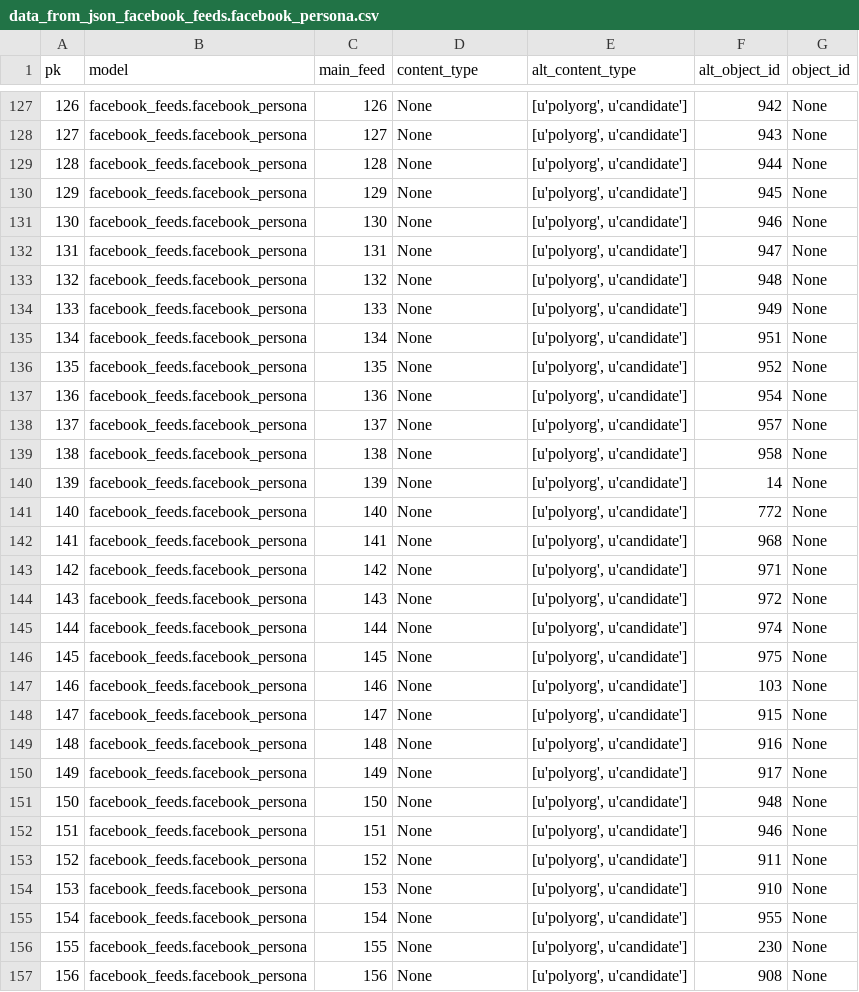
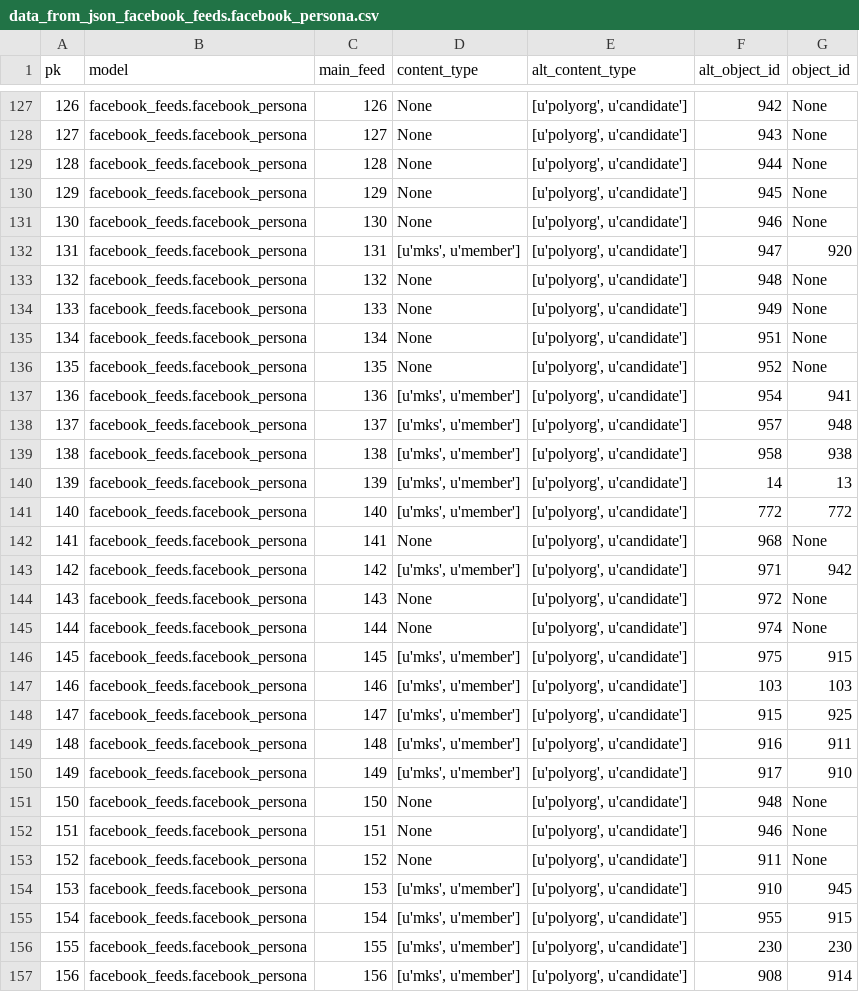
Before and after one commit to yotammanor/kikar-hamedina, a CSV file: data/facebook_feeds/data_from_json_facebook_feeds.facebook_persona.csv, drawn as a sheet; only a part is shown, gaps mark what is left out; the diff covers the shown part only.

```diff
--- a/data/facebook_feeds/data_from_json_facebook_feeds.facebook_persona.csv
+++ b/data/facebook_feeds/data_from_json_facebook_feeds.facebook_persona.csv
@@ -131,3 +131,3 @@ pk,model,main_feed,content_type,alt_content_type,alt_object_id,object_id
 130,facebook_feeds.facebook_persona,130,None,"[u'polyorg', u'candidate']",946,None
-131,facebook_feeds.facebook_persona,131,None,"[u'polyorg', u'candidate']",947,None
+131,facebook_feeds.facebook_persona,131,"[u'mks', u'member']","[u'polyorg', u'candidate']",947,920
 132,facebook_feeds.facebook_persona,132,None,"[u'polyorg', u'candidate']",948,None
@@ -136,16 +136,16 @@ pk,model,main_feed,content_type,alt_content_type,alt_object_id,object_id
 135,facebook_feeds.facebook_persona,135,None,"[u'polyorg', u'candidate']",952,None
-136,facebook_feeds.facebook_persona,136,None,"[u'polyorg', u'candidate']",954,None
-137,facebook_feeds.facebook_persona,137,None,"[u'polyorg', u'candidate']",957,None
-138,facebook_feeds.facebook_persona,138,None,"[u'polyorg', u'candidate']",958,None
-139,facebook_feeds.facebook_persona,139,None,"[u'polyorg', u'candidate']",14,None
-140,facebook_feeds.facebook_persona,140,None,"[u'polyorg', u'candidate']",772,None
+136,facebook_feeds.facebook_persona,136,"[u'mks', u'member']","[u'polyorg', u'candidate']",954,941
+137,facebook_feeds.facebook_persona,137,"[u'mks', u'member']","[u'polyorg', u'candidate']",957,948
+138,facebook_feeds.facebook_persona,138,"[u'mks', u'member']","[u'polyorg', u'candidate']",958,938
+139,facebook_feeds.facebook_persona,139,"[u'mks', u'member']","[u'polyorg', u'candidate']",14,13
+140,facebook_feeds.facebook_persona,140,"[u'mks', u'member']","[u'polyorg', u'candidate']",772,772
 141,facebook_feeds.facebook_persona,141,None,"[u'polyorg', u'candidate']",968,None
-142,facebook_feeds.facebook_persona,142,None,"[u'polyorg', u'candidate']",971,None
+142,facebook_feeds.facebook_persona,142,"[u'mks', u'member']","[u'polyorg', u'candidate']",971,942
 143,facebook_feeds.facebook_persona,143,None,"[u'polyorg', u'candidate']",972,None
 144,facebook_feeds.facebook_persona,144,None,"[u'polyorg', u'candidate']",974,None
-145,facebook_feeds.facebook_persona,145,None,"[u'polyorg', u'candidate']",975,None
-146,facebook_feeds.facebook_persona,146,None,"[u'polyorg', u'candidate']",103,None
-147,facebook_feeds.facebook_persona,147,None,"[u'polyorg', u'candidate']",915,None
-148,facebook_feeds.facebook_persona,148,None,"[u'polyorg', u'candidate']",916,None
-149,facebook_feeds.facebook_persona,149,None,"[u'polyorg', u'candidate']",917,None
+145,facebook_feeds.facebook_persona,145,"[u'mks', u'member']","[u'polyorg', u'candidate']",975,915
+146,facebook_feeds.facebook_persona,146,"[u'mks', u'member']","[u'polyorg', u'candidate']",103,103
+147,facebook_feeds.facebook_persona,147,"[u'mks', u'member']","[u'polyorg', u'candidate']",915,925
+148,facebook_feeds.facebook_persona,148,"[u'mks', u'member']","[u'polyorg', u'candidate']",916,911
+149,facebook_feeds.facebook_persona,149,"[u'mks', u'member']","[u'polyorg', u'candidate']",917,910
 150,facebook_feeds.facebook_persona,150,None,"[u'polyorg', u'candidate']",948,None
@@ -153,5 +153,5 @@ pk,model,main_feed,content_type,alt_content_type,alt_object_id,object_id
 152,facebook_feeds.facebook_persona,152,None,"[u'polyorg', u'candidate']",911,None
-153,facebook_feeds.facebook_persona,153,None,"[u'polyorg', u'candidate']",910,None
-154,facebook_feeds.facebook_persona,154,None,"[u'polyorg', u'candidate']",955,None
-155,facebook_feeds.facebook_persona,155,None,"[u'polyorg', u'candidate']",230,None
-156,facebook_feeds.facebook_persona,156,None,"[u'polyorg', u'candidate']",908,None
+153,facebook_feeds.facebook_persona,153,"[u'mks', u'member']","[u'polyorg', u'candidate']",910,945
+154,facebook_feeds.facebook_persona,154,"[u'mks', u'member']","[u'polyorg', u'candidate']",955,915
+155,facebook_feeds.facebook_persona,155,"[u'mks', u'member']","[u'polyorg', u'candidate']",230,230
+156,facebook_feeds.facebook_persona,156,"[u'mks', u'member']","[u'polyorg', u'candidate']",908,914
```
Also changed, not shown: 20 edited cells elsewhere in this file, data/facebook_feeds/data_from_json_facebook_feeds.facebook_feed.csv, 2 other files.
